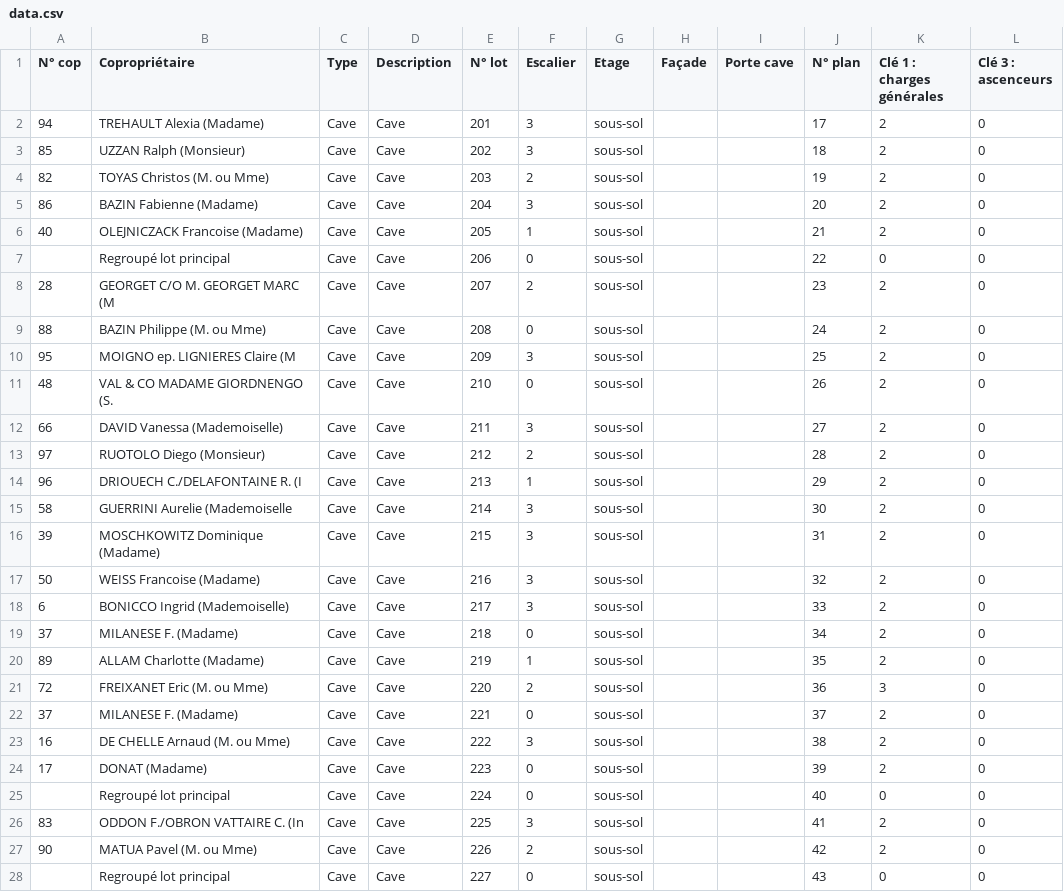
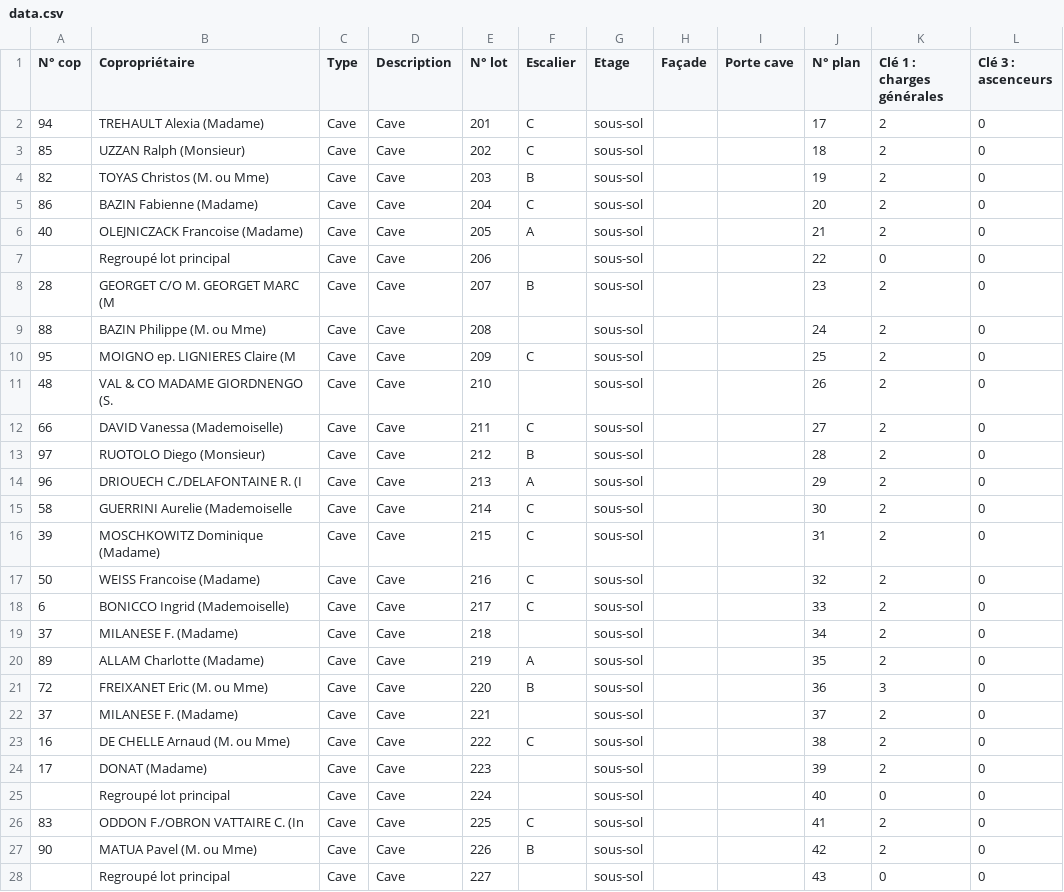
Before and after one commit to rfg06000/copropriete-app-sandbox, a CSV file: data.csv, drawn as a sheet; only a part is shown; the diff covers the shown part only; the diff names each change by its address in the sheet, - before the commit and + after, or states it on an @@ line.

Commit message:
Add files via upload

```diff
--- a/data.csv
+++ b/data.csv
-F2:F3 (Escalier): 3
+F2:F3 (Escalier): C
-F4 (Escalier): 2
+F4 (Escalier): B
-F5 (Escalier): 3
+F5 (Escalier): C
-F6 (Escalier): 1
+F6 (Escalier): A
-F7 (Escalier): 0
+F7 (Escalier): (empty)
-F8 (Escalier): 2
+F8 (Escalier): B
-F9 (Escalier): 0
+F9 (Escalier): (empty)
-F10 (Escalier): 3
+F10 (Escalier): C
-F11 (Escalier): 0
+F11 (Escalier): (empty)
-F12 (Escalier): 3
+F12 (Escalier): C
-F13 (Escalier): 2
+F13 (Escalier): B
-F14 (Escalier): 1
+F14 (Escalier): A
-F15:F18 (Escalier): 3
+F15:F18 (Escalier): C
-F19 (Escalier): 0
+F19 (Escalier): (empty)
-F20 (Escalier): 1
+F20 (Escalier): A
-F21 (Escalier): 2
+F21 (Escalier): B
-F22 (Escalier): 0
+F22 (Escalier): (empty)
-F23 (Escalier): 3
+F23 (Escalier): C
-F24:F25 (Escalier): 0
+F24:F25 (Escalier): (empty)
-F26 (Escalier): 3
+F26 (Escalier): C
-F27 (Escalier): 2
+F27 (Escalier): B
-F28 (Escalier): 0
+F28 (Escalier): (empty)
```
Also changed, not shown: 96 edited cells elsewhere in this file.
